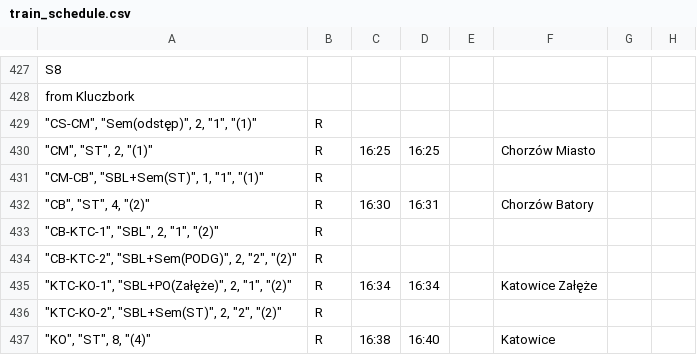
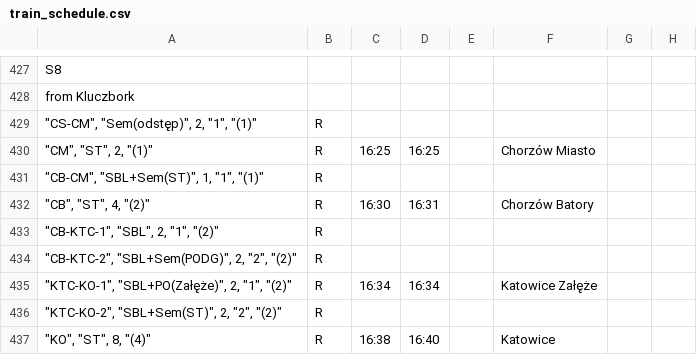
Before and after one commit to iitis/railways_dispatching_silesia, a CSV file: data/train_schedule.csv, drawn as a sheet; only a part is shown, gaps mark what is left out.

```diff
--- a/data/train_schedule.csv
+++ b/data/train_schedule.csv
@@ -430,3 +430,3 @@ from Kluczbork;;;;;;;
 """CM"", ""ST"", 2, ""(1)""";R;16:25;16:25;;Chorzów Miasto;;
-"""CM-CB"", ""SBL+Sem(ST)"", 1, ""1"", ""(1)""";R;;;;;;
+"""CB-CM"", ""SBL+Sem(ST)"", 1, ""1"", ""(1)""";R;;;;;;
 """CB"", ""ST"", 4, ""(2)""";R;16:30;16:31;;Chorzów Batory;;
```
Also changed, not shown: data/train_schedule_1.csv.
